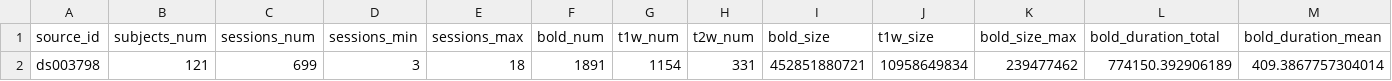
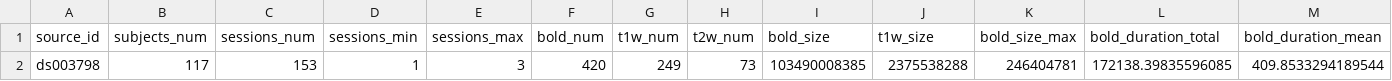
Before and after one commit to OpenNeuroStudies/study-ds003798, a TSV file: sourcedata/sourcedata.tsv, drawn as a sheet; only a part is shown; removed rows and columns are numbered as before the commit, all else as after; rows hold the shown columns only; the diff names each change by its address in the sheet, - before the commit and + after, or states it on an @@ line.

```diff
--- a/sourcedata/sourcedata.tsv
+++ b/sourcedata/sourcedata.tsv
-row 2: ds003798 | 121 | 699 | 3 | 18 | 1891 | 1154 | 331 | 452851880721 | 10958649834 | 239477462 | 774150.392906189 | 409.3867757304014
+row 2: ds003798 | 117 | 153 | 1 | 3 | 420 | 249 | 73 | 103490008385 | 2375538288 | 246404781 | 172138.39835596085 | 409.8533294189544
```
Also changed, not shown: 1 other file.
